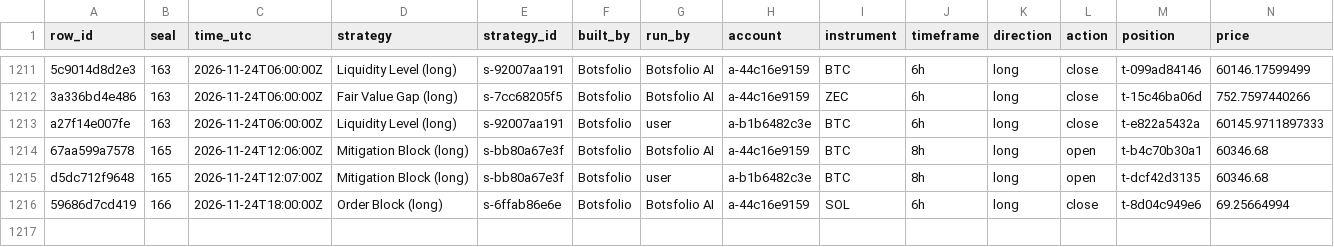
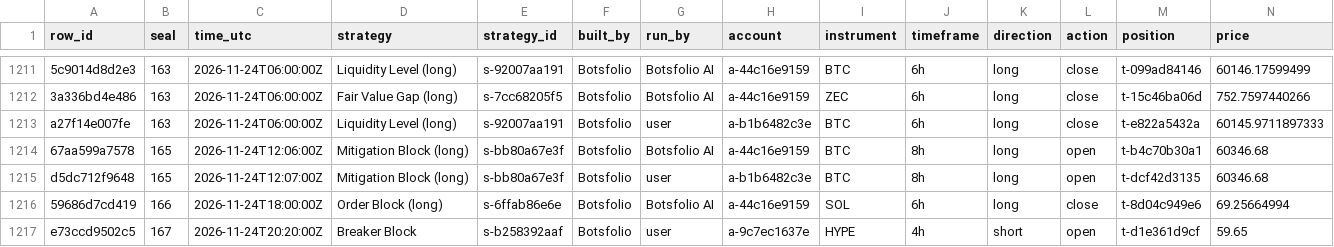
Before and after one commit to Botsfolio/trading-records, a CSV file: crypto-perpetual/latest.csv, drawn as a sheet; only a part is shown, gaps mark what is left out; rows hold the shown columns only; the diff names each change by its address in the sheet, - before the commit and + after, or states it on an @@ line.

Commit message:
Seal 000167, Bitcoin proof for seal 000166

```diff
--- a/crypto-perpetual/latest.csv
+++ b/crypto-perpetual/latest.csv
+row 1217: e73ccd9502c5 | 167 | 2026-11-24T20:20:00Z | Breaker Block | s-b258392aaf | Botsfolio | user | a-9c7ec1637e | HYPE | 4h | short | open | t-d1e361d9cf | 59.65
```
Also changed, not shown: 6 other files.
